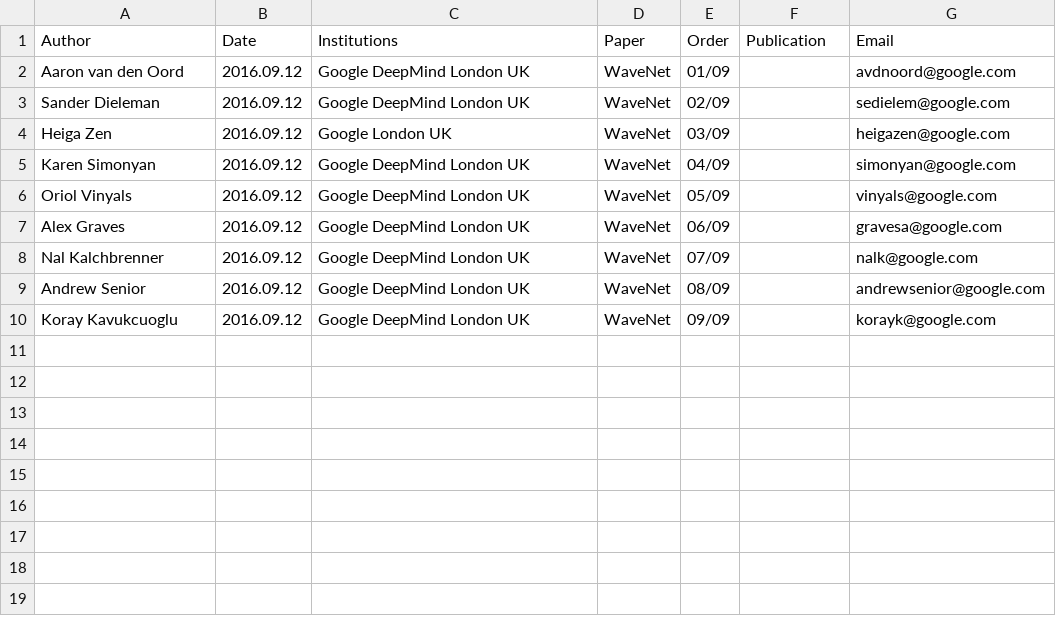
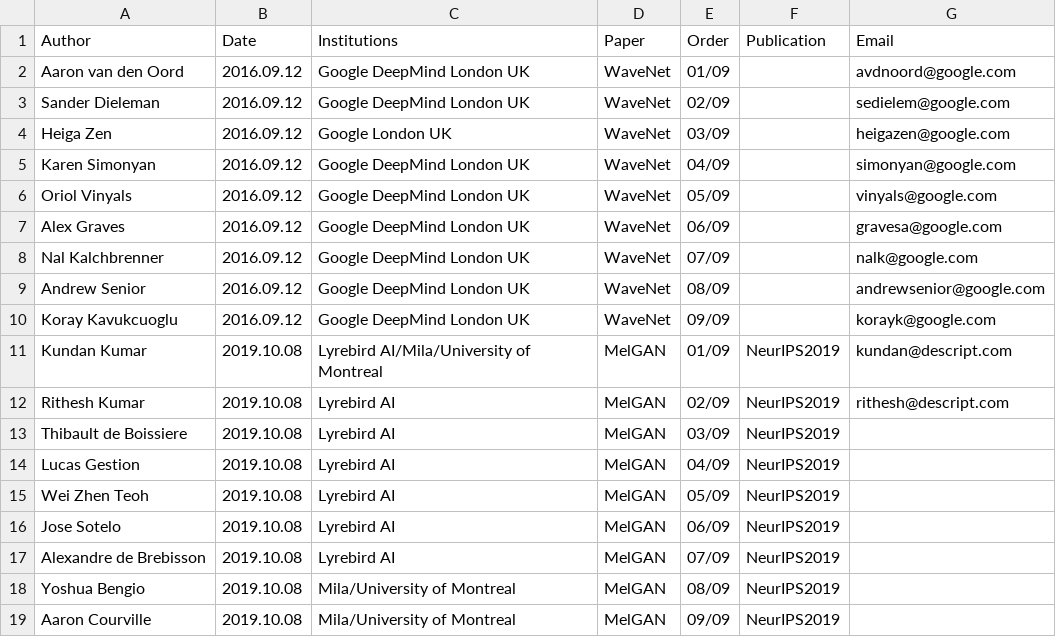
Before and after one commit to SapphireLab/Sapphire-TTS-Collection, a CSV file: Authors/Authors.csv, drawn as a sheet; the diff names each change by its address in the sheet, - before the commit and + after, or states it on an @@ line.

Commit message:
Add MelGAN to CSV

```diff
--- a/Authors/Authors.csv
+++ b/Authors/Authors.csv
+row 11: Kundan Kumar | 2019.10.08 | Lyrebird AI/Mila/University of Montreal | MelGAN | 01/09 | NeurIPS2019 | kundan@descript.com
+row 12: Rithesh Kumar | 2019.10.08 | Lyrebird AI | MelGAN | 02/09 | NeurIPS2019 | rithesh@descript.com
+row 13: Thibault de Boissiere | 2019.10.08 | Lyrebird AI | MelGAN | 03/09 | NeurIPS2019
+row 14: Lucas Gestion | 2019.10.08 | Lyrebird AI | MelGAN | 04/09 | NeurIPS2019
+row 15: Wei Zhen Teoh | 2019.10.08 | Lyrebird AI | MelGAN | 05/09 | NeurIPS2019
+row 16: Jose Sotelo | 2019.10.08 | Lyrebird AI | MelGAN | 06/09 | NeurIPS2019
+row 17: Alexandre de Brebisson | 2019.10.08 | Lyrebird AI | MelGAN | 07/09 | NeurIPS2019
+row 18: Yoshua Bengio | 2019.10.08 | Mila/University of Montreal | MelGAN | 08/09 | NeurIPS2019
+row 19: Aaron Courville | 2019.10.08 | Mila/University of Montreal | MelGAN | 09/09 | NeurIPS2019
```
